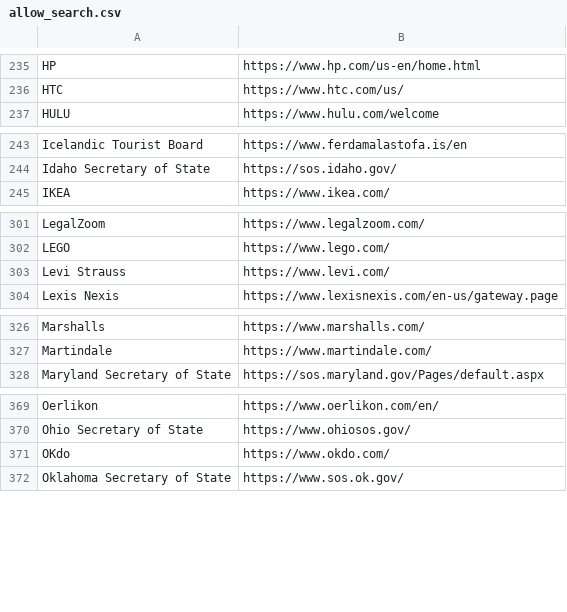
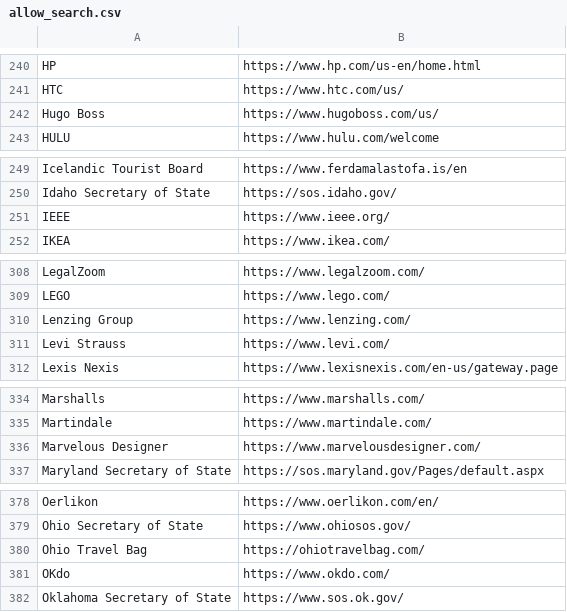
Before and after one commit to WobblyFish/WobblyFish.github.io, a CSV file: my_browser/allow_search.csv, drawn as a sheet; only a part is shown, gaps mark what is left out; the diff covers the shown part only; the diff names each change by its address in the sheet, - before the commit and + after, or states it on an @@ line.

```diff
--- a/my_browser/allow_search.csv
+++ b/my_browser/allow_search.csv
+row 242: Hugo Boss | https://www.hugoboss.com/us/
+row 251: IEEE | https://www.ieee.org/
+row 310: Lenzing Group | https://www.lenzing.com/
+row 336: Marvelous Designer | https://www.marvelousdesigner.com/
+row 380: Ohio Travel Bag | https://ohiotravelbag.com/
```
Also changed, not shown: 13 added rows elsewhere in this file.
